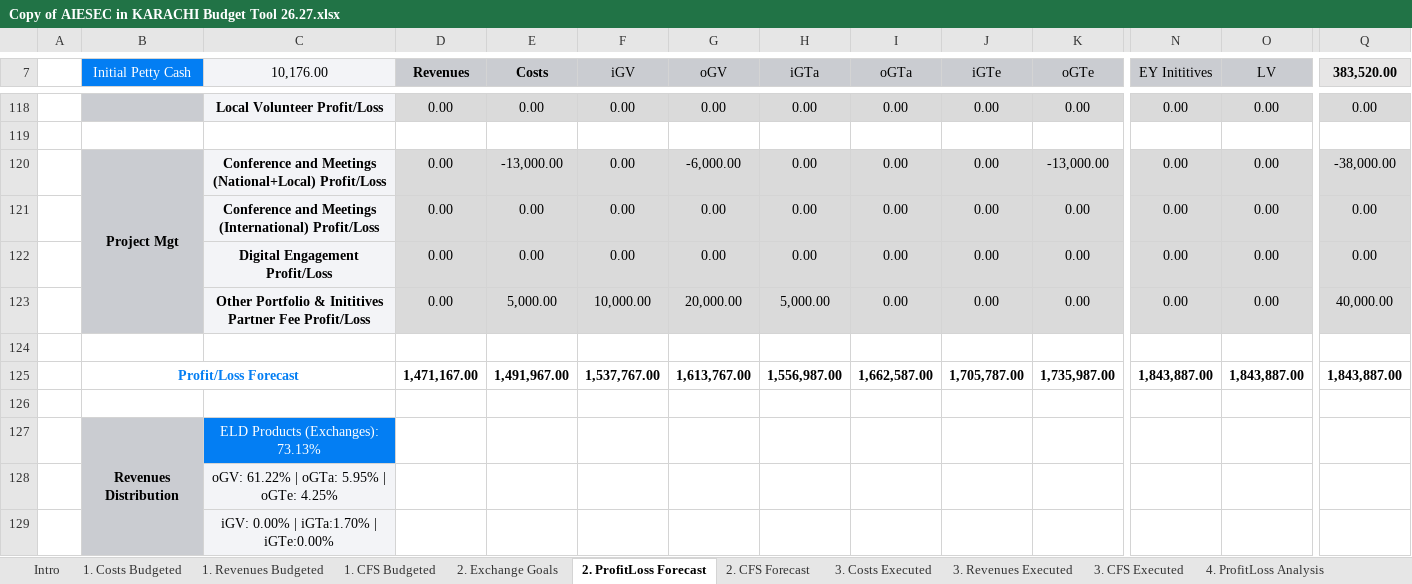
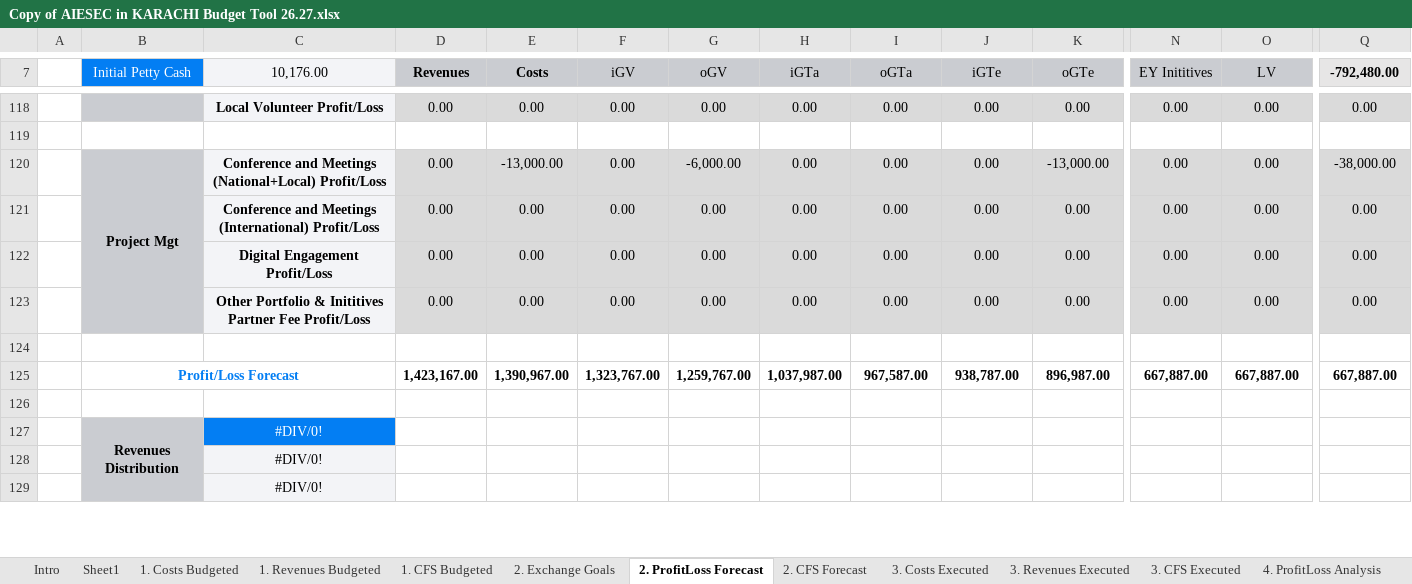
Before and after one commit to muhammad1234-max/AIESEC-budget-dashboard, an Excel workbook: Copy of AIESEC in KARACHI Budget Tool 26.27.xlsx, sheet 2. ProfitLoss Forecast, drawn as a sheet; only a part is shown, gaps mark what is left out; values as stored, in another font and other column widths than the file's, no borders; charts and pictures and conditional formats not drawn; removed rows and columns are numbered as before the commit, all else as after; rows hold the shown columns only; the diff covers the shown part only; the diff names each change by its address in the sheet, - before the commit and + after, or states it on an @@ line.

```diff
--- a/Copy of AIESEC in KARACHI Budget Tool 26.27.xlsx (sheet 2. ProfitLoss Forecast)
+++ b/Copy of AIESEC in KARACHI Budget Tool 26.27.xlsx (sheet 2. ProfitLoss Forecast)
+sheet tab: Sheet1
-Q7: 383,520.00
+Q7: -792,480.00
-E123 (Costs): 5,000.00
+E123 (Costs): 0.00
-F123 (iGV): 10,000.00
+F123 (iGV): 0.00
-G123 (oGV): 20,000.00
+G123 (oGV): 0.00
-H123 (iGTa): 5,000.00
+H123 (iGTa): 0.00
-Q123 (-792,480.00): 40,000.00
+Q123 (-792,480.00): 0.00
-row 125:  | Profit/Loss Forecast |  | 1,471,167.00 | 1,491,967.00 | 1,537,767.00 | 1,613,767.00 | 1,556,987.00 | 1,662,587.00 | 1,705,787.00 | 1,735,987.00 | 1,843,887.00 | 1,843,887.00 | 1,843,887.00
+row 125:  | Profit/Loss Forecast |  | 1,423,167.00 | 1,390,967.00 | 1,323,767.00 | 1,259,767.00 | 1,037,987.00 | 967,587.00 | 938,787.00 | 896,987.00 | 667,887.00 | 667,887.00 | 667,887.00
-C127 (10,176.00): ELD Products (Exchanges): 73.13%
+C127 (10,176.00): #DIV/0!
-C128 (10,176.00): oGV: 61.22% | oGTa: 5.95% | oGTe: 4.25%
+C128 (10,176.00): #DIV/0!
-C129 (10,176.00): iGV: 0.00% | iGTa:1.70% | iGTe:0.00%
+C129 (10,176.00): #DIV/0!
```
Also changed, not shown: 3 added rows, 3 removed rows and 45 edited cells elsewhere in this sheet, sheet 2. CFS Forecast, sheet 1. CFS Budgeted, sheet 1. Revenues Budgeted, sheet 3. CFS Executed, sheet 3. Revenues Executed, sheet 6. Balance Sheet, 5 more sheets, formulas that keep their value, hidden cells, charts or pictures, 23 other files.
